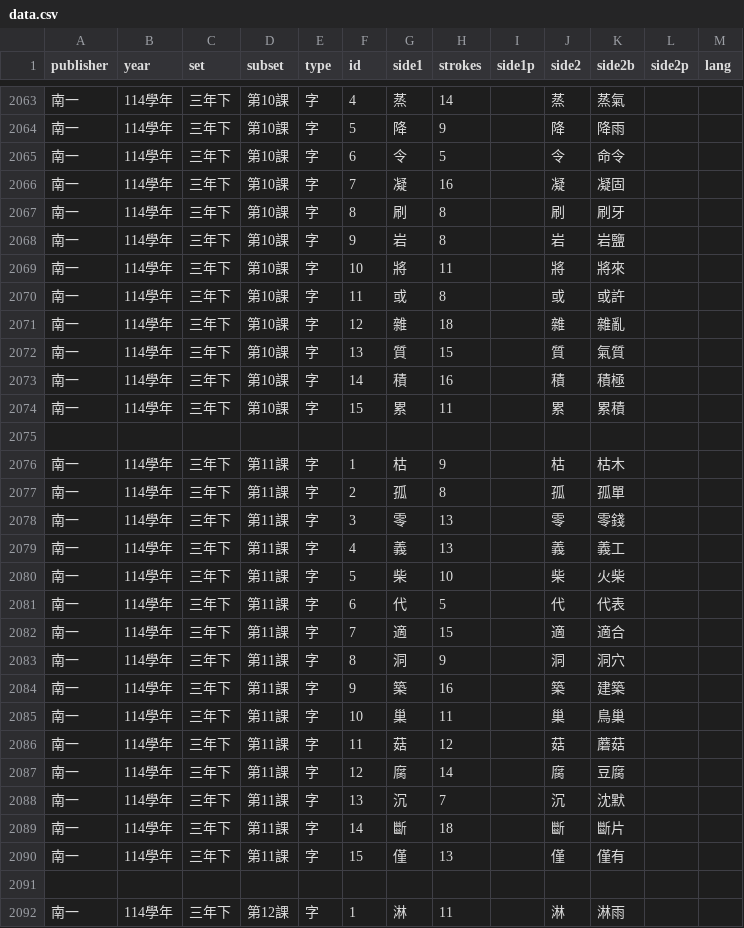
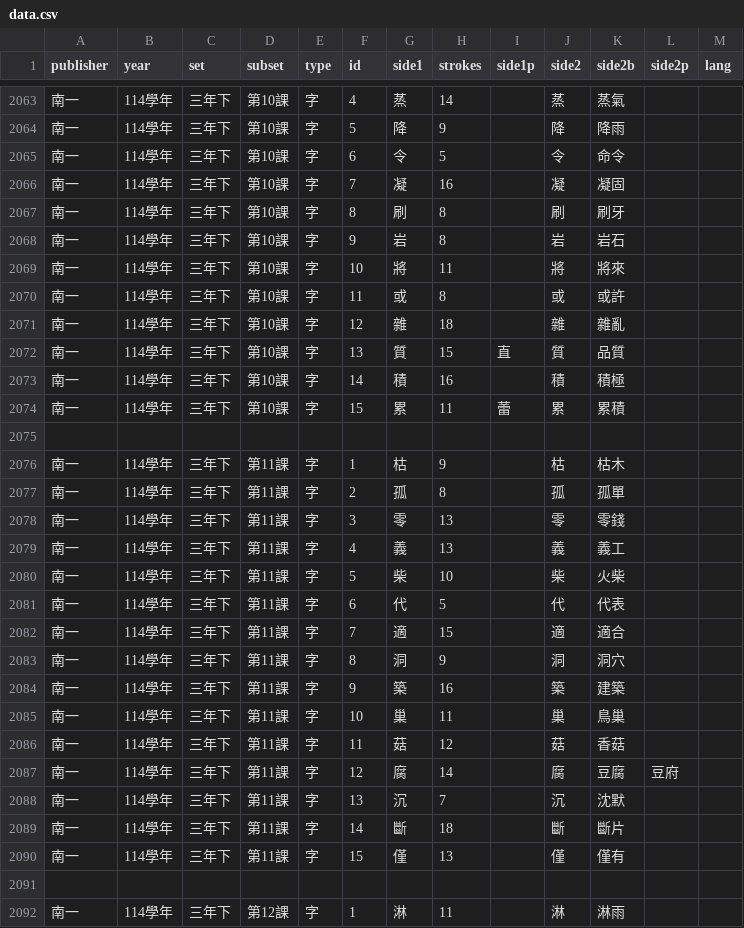
Before and after one commit to ntpcai/data, a CSV file: dbn/data.csv, drawn as a sheet; only a part is shown, gaps mark what is left out; the diff covers the shown part only; the diff names each change by its address in the sheet, - before the commit and + after, or states it on an @@ line.

```diff
--- a/dbn/data.csv
+++ b/dbn/data.csv
-K2068 (side2b): 岩鹽
+K2068 (side2b): 岩石
-I2072 (side1p): (empty)
+I2072 (side1p): 直
-K2072 (side2b): 氣質
+K2072 (side2b): 品質
-I2074 (side1p): (empty)
+I2074 (side1p): 蕾
-K2086 (side2b): 蘑菇
+K2086 (side2b): 香菇
-L2087 (side2p): (empty)
+L2087 (side2p): 豆府
```
Also changed, not shown: 17 edited cells elsewhere in this file, 10 other files.
